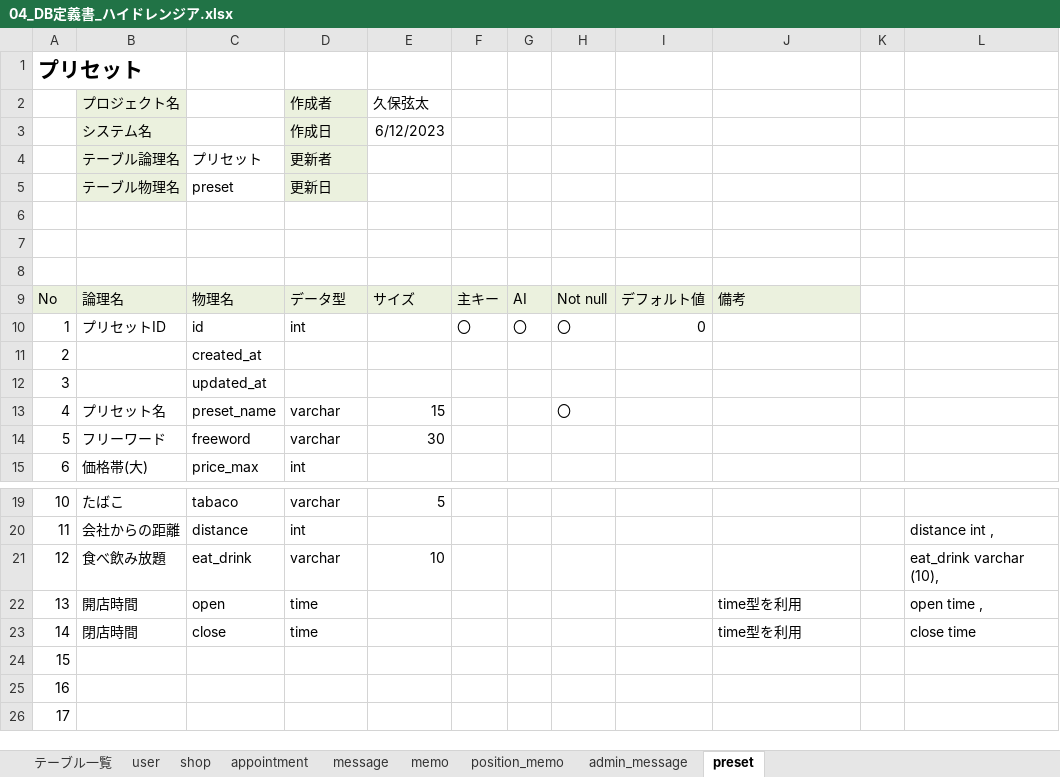
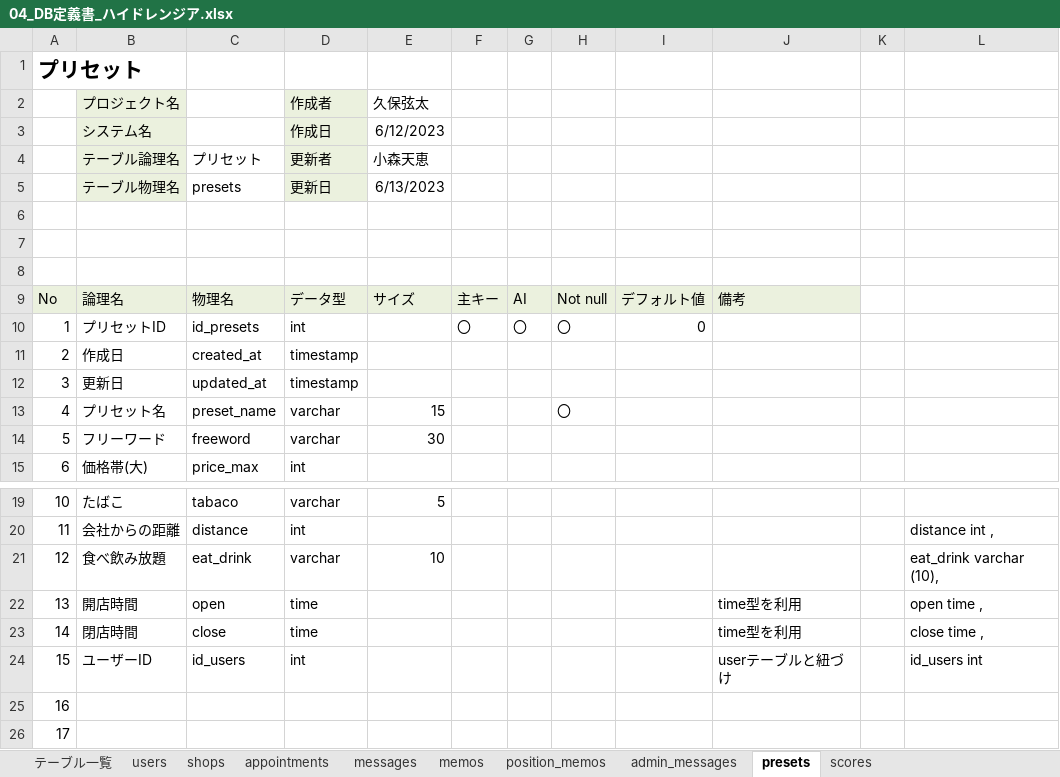
Before and after one commit to dojo2023/B-3, an Excel workbook: doc/04_DB定義書_ハイドレンジア.xlsx, sheet presets, drawn as a sheet; only a part is shown, gaps mark what is left out; values as stored, in another font and other column widths than the file's, no borders; the diff names each change by its address in the sheet, - before the commit and + after, or states it on an @@ line.

```diff
--- a/doc/04_DB定義書_ハイドレンジア.xlsx (sheet presets)
+++ b/doc/04_DB定義書_ハイドレンジア.xlsx (sheet presets)
-sheet tab: user
+sheet tab: users
-sheet tab: shop
+sheet tab: shops
-sheet tab: appointment
+sheet tab: appointments
-sheet tab: message
+sheet tab: messages
-sheet tab: memo
+sheet tab: memos
-sheet tab: position_memo
+sheet tab: position_memos
-sheet tab: admin_message
+sheet tab: admin_messages
-sheet tab: preset
+sheet tab: presets
+sheet tab: scores
-E4: (empty)
+E4: 小森天恵
-C5: preset
+C5: presets
-E5: (empty)
+E5: 6/13/2023
-C10: id
+C10: id_presets
-B11: (empty)
+B11: 作成日
-D11:D12: (empty)
+D11:D12: timestamp
-B12: (empty)
+B12: 更新日
-L23: close time
+L23: close time ,
-B24: (empty)
+B24: ユーザーID
-C24: (empty)
+C24: id_users
-D24: (empty)
+D24: int
-J24: (empty)
+J24: userテーブルと紐づけ
-L24: (empty)
+L24: id_users int
```
Also changed, not shown: sheet shops, sheet appointments, sheet messages, sheet position_memos, sheet テーブル一覧, sheet memos, 2 more sheets.
